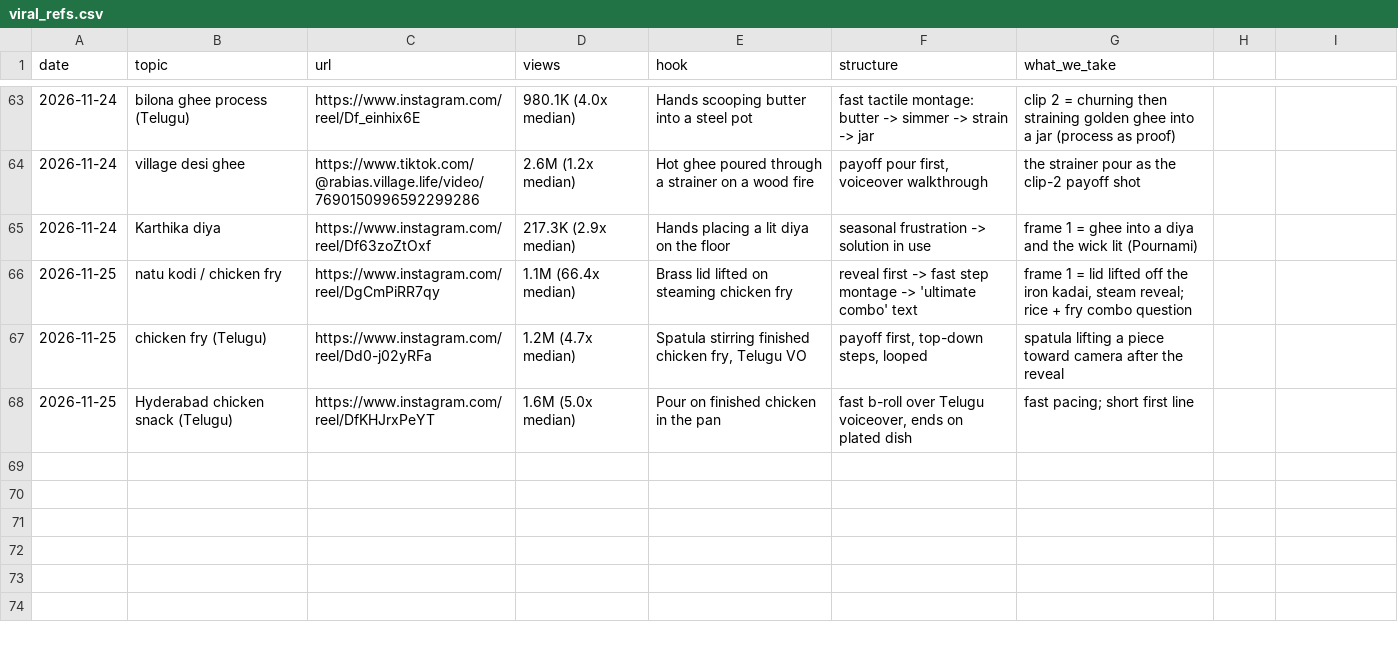
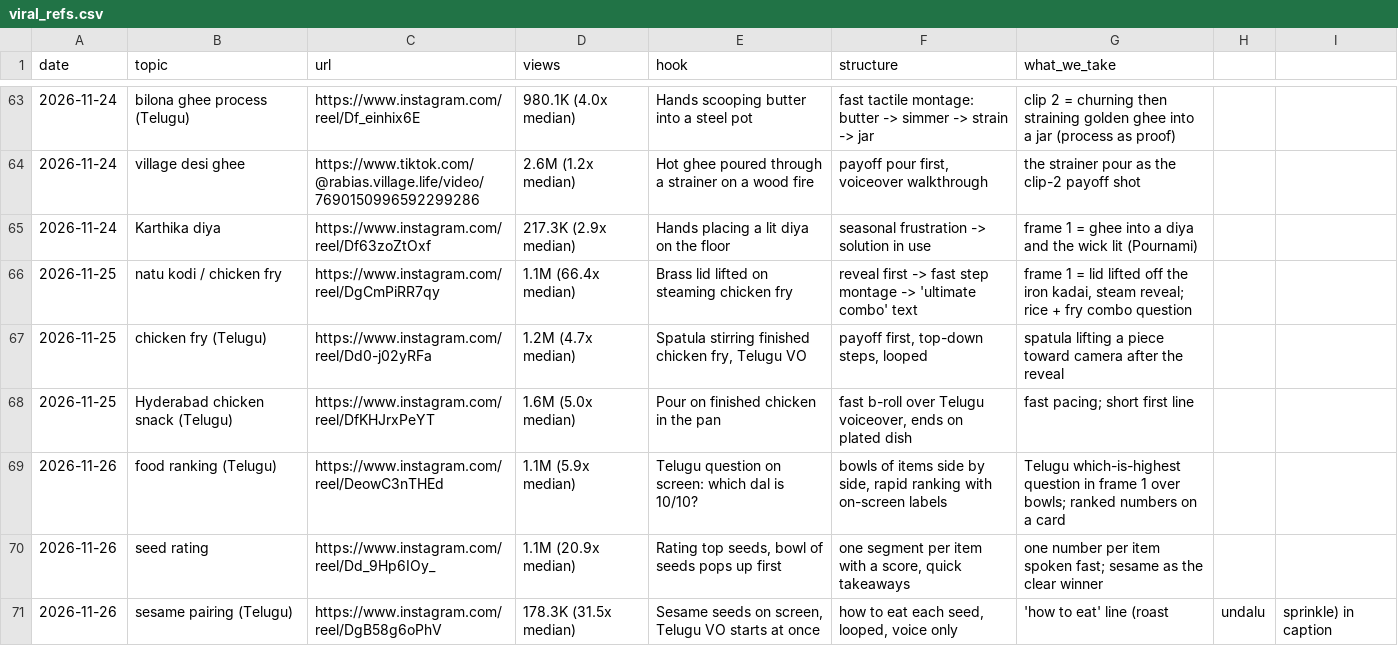
Before and after one commit to gjsgopi-dev/pureorganiczone-reels, a CSV file: insights/viral_refs.csv, drawn as a sheet; only a part is shown, gaps mark what is left out; the diff names each change by its address in the sheet, - before the commit and + after, or states it on an @@ line.

```diff
--- a/insights/viral_refs.csv
+++ b/insights/viral_refs.csv
+row 69: 2026-11-26 | food ranking (Telugu) | https://www.instagram.com/reel/DeowC3nTHEd | 1.1M (5.9x median) | Telugu question on screen: which dal is 10/10? | bowls of items side by side, rapid ranking with on-screen labels | Telugu which-is-highest question in frame 1 over bowls; ranked numbers on a card
+row 70: 2026-11-26 | seed rating | https://www.instagram.com/reel/Dd_9Hp6IOy_ | 1.1M (20.9x median) | Rating top seeds, bowl of seeds pops up first | one segment per item with a score, quick takeaways | one number per item spoken fast; sesame as the clear winner
+row 71: 2026-11-26 | sesame pairing (Telugu) | https://www.instagram.com/reel/DgB58g6oPhV | 178.3K (31.5x median) | Sesame seeds on screen, Telugu VO starts at once | how to eat each seed, looped, voice only | 'how to eat' line (roast | undalu | sprinkle) in caption
```
Also changed, not shown: insights/best_sellers.csv, 3 other files.
